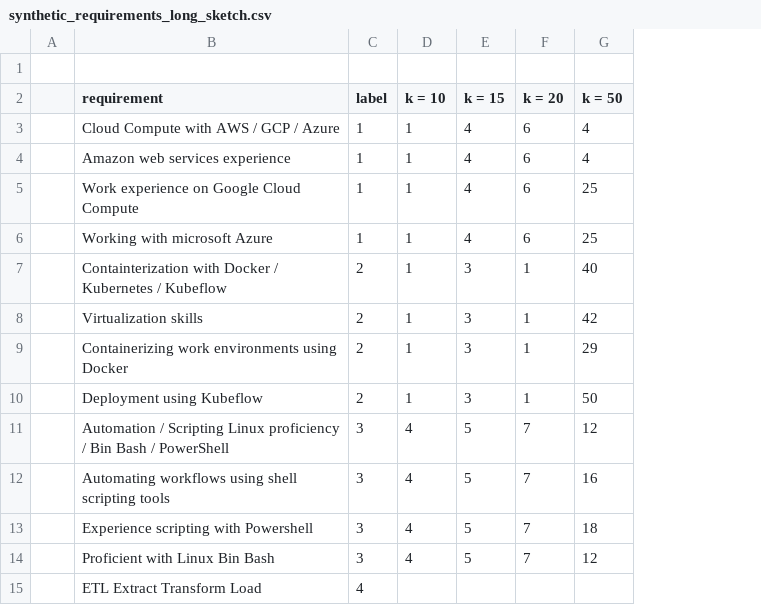
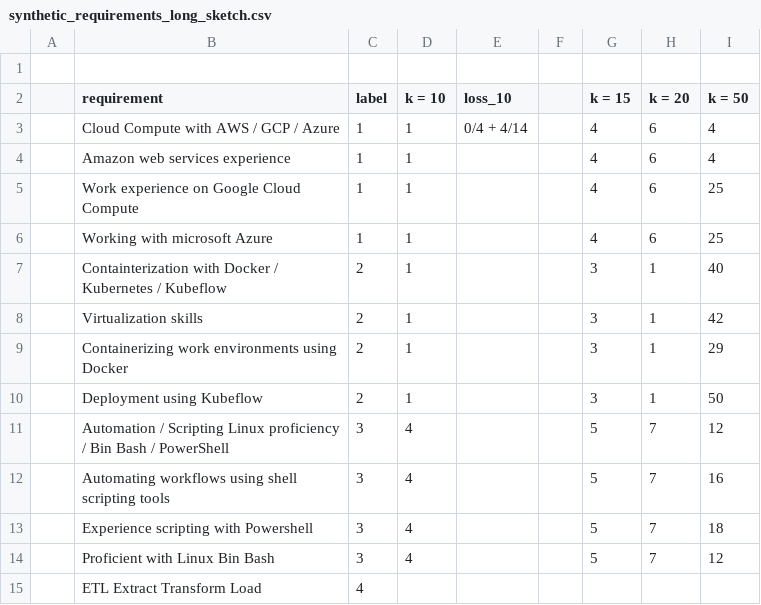
Before and after one commit to KoenBothmer/SkillScanner, a CSV file: synthetic_requirements_long_sketch.csv, drawn as a sheet; only a part is shown; the diff names each change by its address in the sheet, - before the commit and + after, or states it on an @@ line.

```diff
--- a/synthetic_requirements_long_sketch.csv
+++ b/synthetic_requirements_long_sketch.csv
+column E (loss_10), row 3: 0/4 + 4/14
+column F, empty
```
Also changed, not shown: 5 other files.
